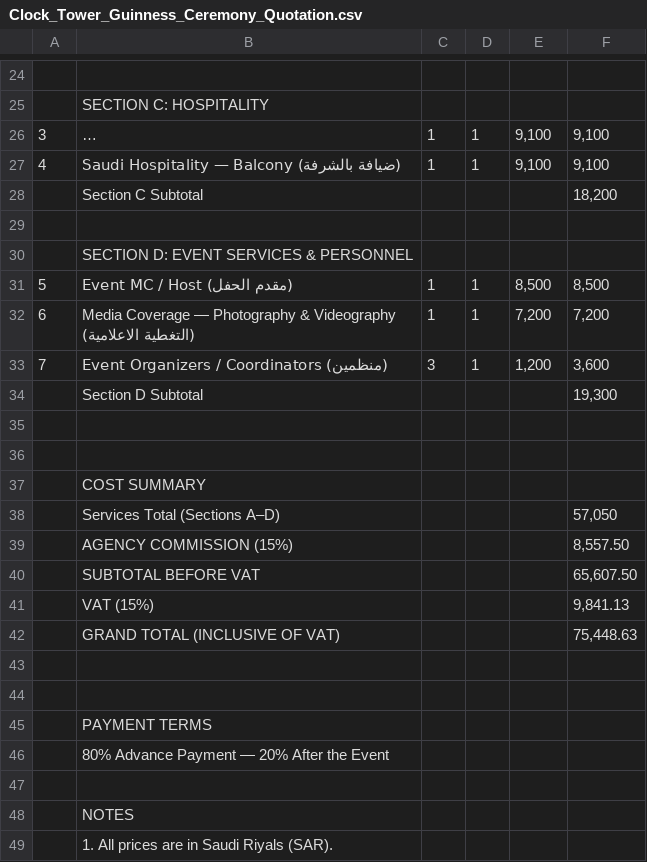
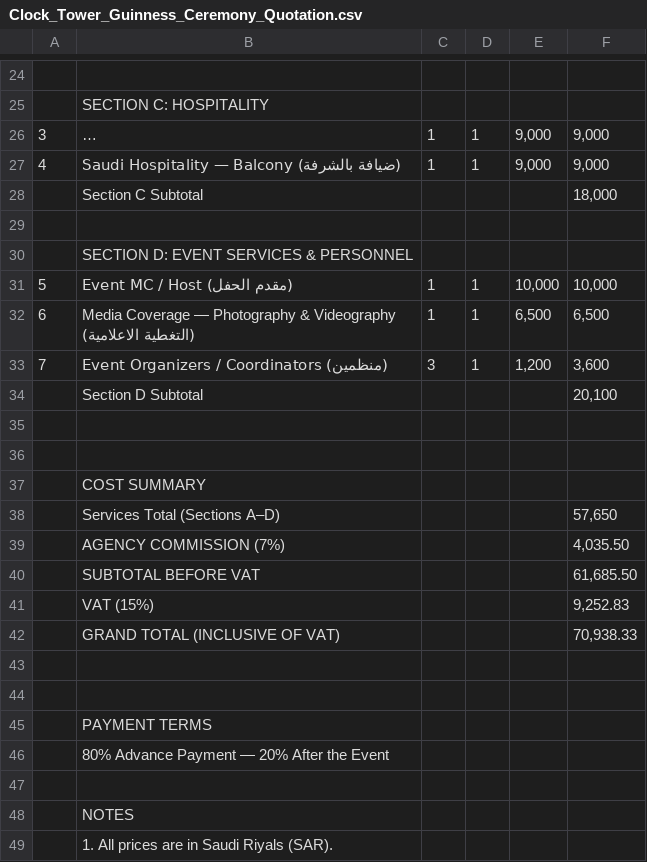
Before and after one commit to usmanfiaz06/miradore, a CSV file: Clock_Tower_Guinness_Ceremony_Quotation.csv, drawn as a sheet; only a part is shown, gaps mark what is left out; long unchanged cells end in …; removed rows and columns are numbered as before the commit, all else as after; the diff names each change by its address in the sheet, - before the commit and + after, or states it on an @@ line.

```diff
--- a/Clock_Tower_Guinness_Ceremony_Quotation.csv
+++ b/Clock_Tower_Guinness_Ceremony_Quotation.csv
-E26:E27: 9,100
+E26:E27: 9,000
-F26:F27: 9,100
+F26:F27: 9,000
-F28: 18,200
+F28: 18,000
-E31: 8,500
+E31: 10,000
-F31: 8,500
+F31: 10,000
-E32: 7,200
+E32: 6,500
-F32: 7,200
+F32: 6,500
-F34: 19,300
+F34: 20,100
-F38: 57,050
+F38: 57,650
-row 39:  | AGENCY COMMISSION (15%) |  |  |  | 8,557.50
+row 39:  | AGENCY COMMISSION (7%) |  |  |  | 4,035.50
-F40: 65,607.50
+F40: 61,685.50
-F41: 9,841.13
+F41: 9,252.83
-F42: 75,448.63
+F42: 70,938.33
```
Also changed, not shown: 2 other files.
